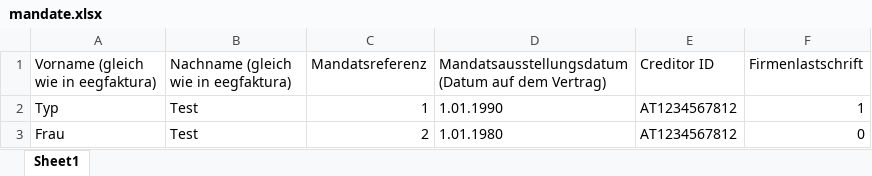
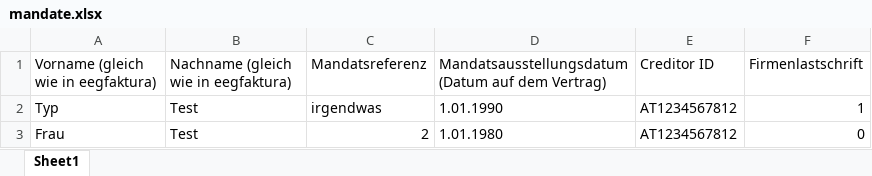
Before and after one commit to lstark-uibk/Faktura_Raiffeisen_Infinity, an Excel workbook: mandate.xlsx, sheet Sheet1, drawn as a sheet; values as stored, in another font and other column widths than the file's, no borders; the diff names each change by its address in the sheet, - before the commit and + after, or states it on an @@ line.

Commit message:
fix mandatsreferenz sting possible

```diff
--- a/mandate.xlsx (sheet Sheet1)
+++ b/mandate.xlsx (sheet Sheet1)
-C2 (Mandatsreferenz): 1
+C2 (Mandatsreferenz): irgendwas
```
Also changed, not shown: 1 other file.
